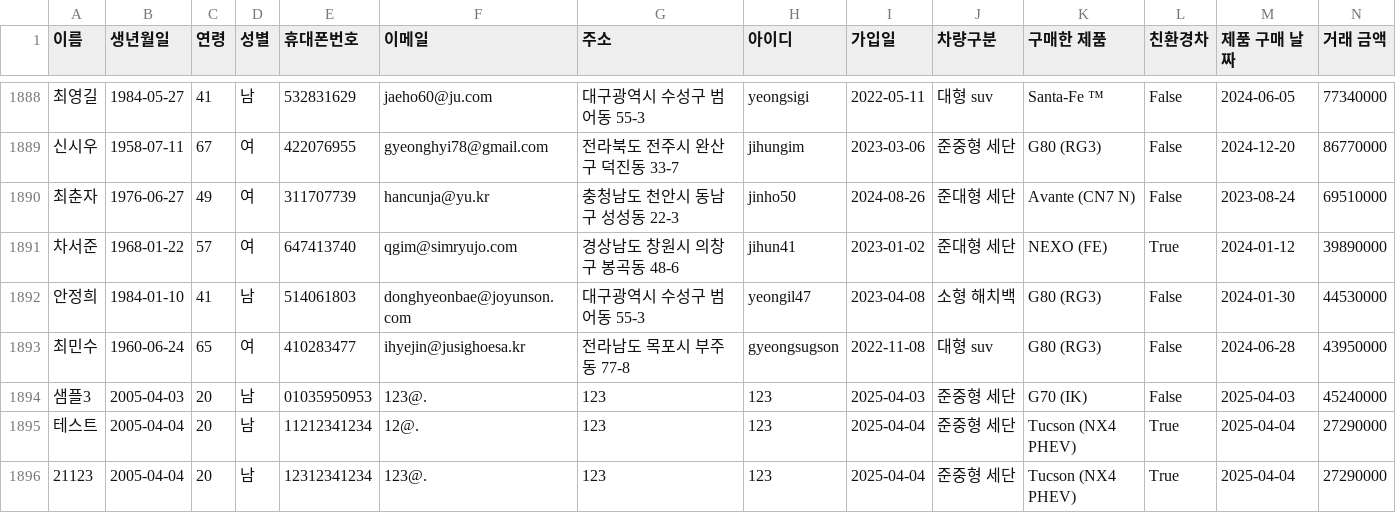
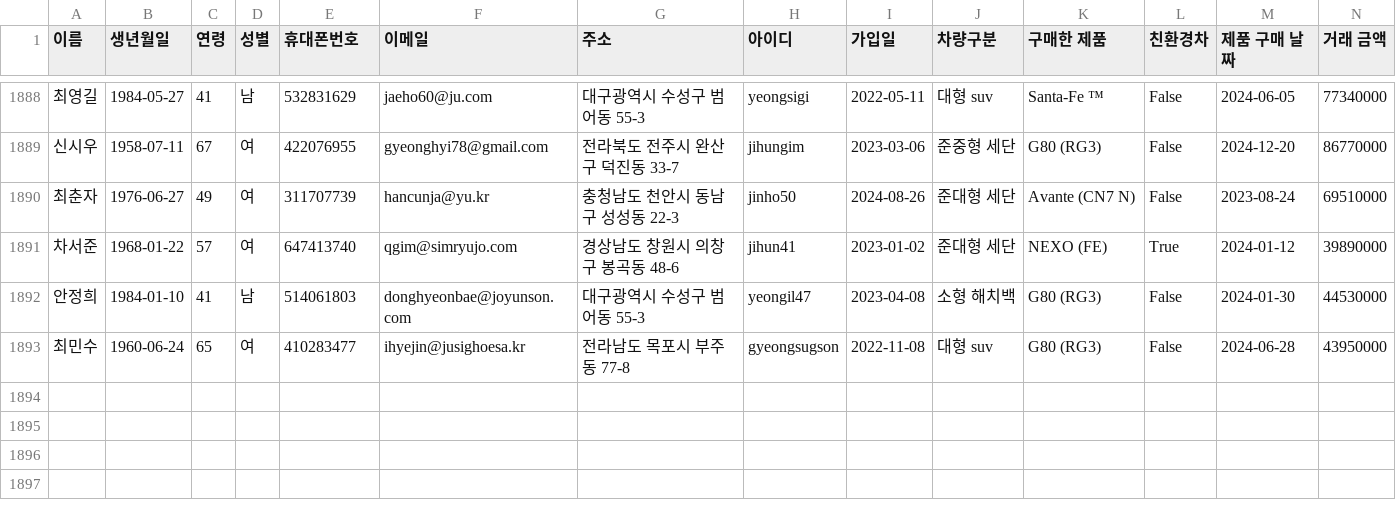
Before and after one commit to Coding-Supremacy/back_office-main, a CSV file: data/현대_고객데이터_신규입력용.csv, drawn as a sheet; only a part is shown, gaps mark what is left out; rows hold the shown columns only; the diff names each change by its address in the sheet, - before the commit and + after, or states it on an @@ line.

```diff
--- a/data/현대_고객데이터_신규입력용.csv
+++ b/data/현대_고객데이터_신규입력용.csv
-row 1894: 샘플3 | 2005-04-03 | 20 | 남 | 01035950953 | 123@. | 123 | 123 | 2025-04-03 | 준중형 세단 | G70 (IK) | False | 2025-04-03 | 45240000
-row 1895: 테스트 | 2005-04-04 | 20 | 남 | 11212341234 | 12@. | 123 | 123 | 2025-04-04 | 준중형 세단 | Tucson (NX4 PHEV) | True | 2025-04-04 | 27290000
-row 1896: 21123 | 2005-04-04 | 20 | 남 | 12312341234 | 123@. | 123 | 123 | 2025-04-04 | 준중형 세단 | Tucson (NX4 PHEV) | True | 2025-04-04 | 27290000
```
Also changed, not shown: 3 other files.
